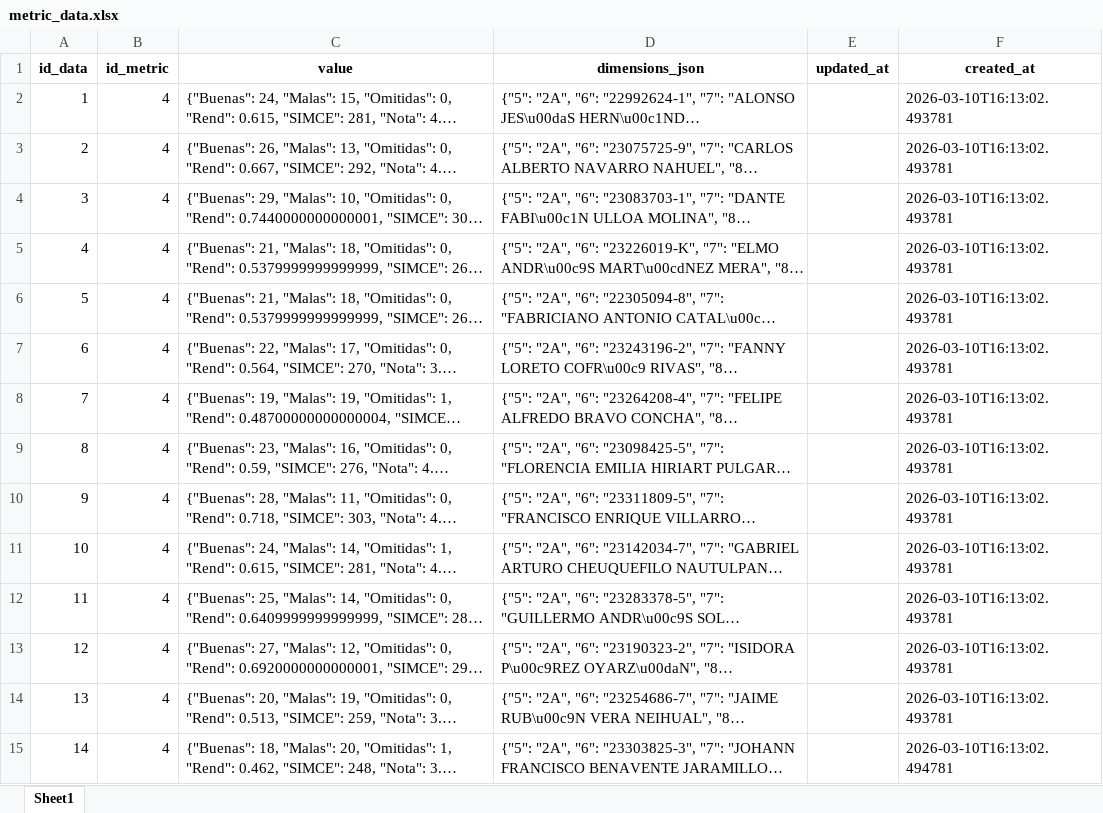
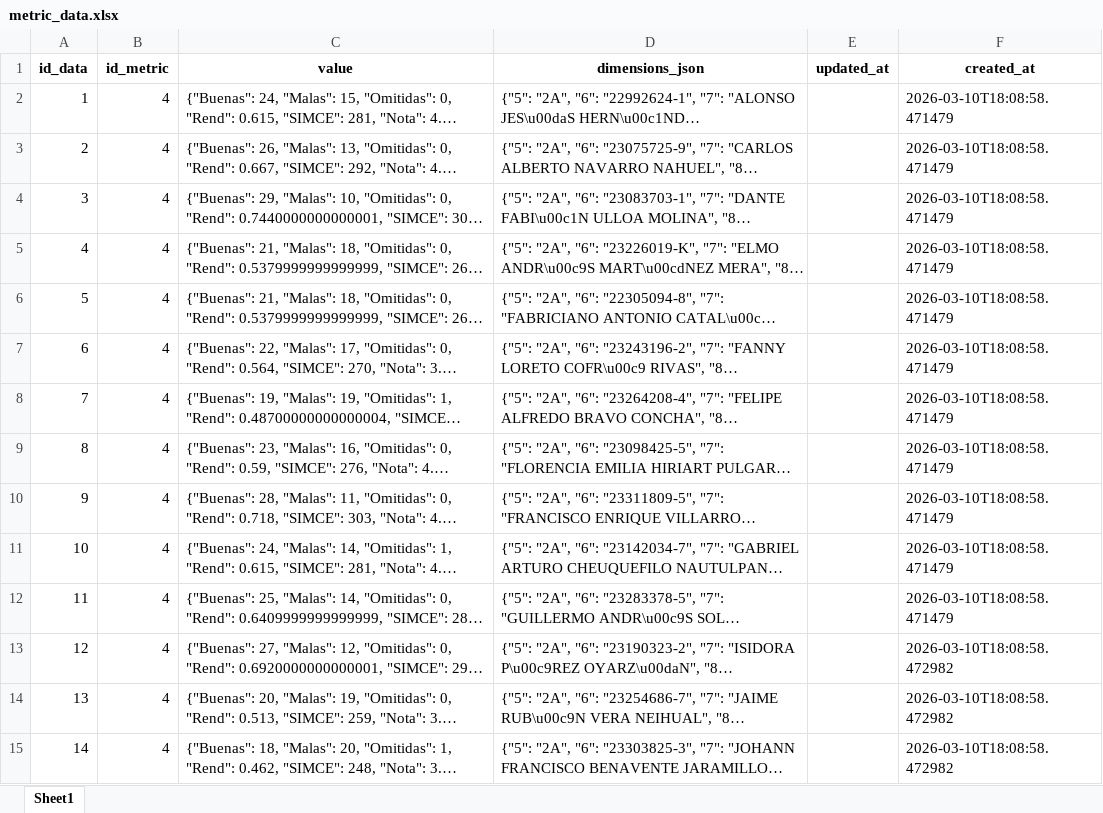
Before and after one commit to mgodoydiaz/report_generator, an Excel workbook: data/database/metric_data.xlsx, sheet Sheet1, drawn as a sheet; only a part is shown; long unchanged cells end in …; values as stored, in another font and other column widths than the file's, no borders; the diff covers the shown part only; the diff names each change by its address in the sheet, - before the commit and + after, or states it on an @@ line.

```diff
--- a/data/database/metric_data.xlsx (sheet Sheet1)
+++ b/data/database/metric_data.xlsx (sheet Sheet1)
-F2:F12 (created_at): 2026-03-10T16:13:02.493781
+F2:F12 (created_at): 2026-03-10T18:08:58.471479
-F13:F14 (created_at): 2026-03-10T16:13:02.493781
+F13:F14 (created_at): 2026-03-10T18:08:58.472982
-F15 (created_at): 2026-03-10T16:13:02.494781
+F15 (created_at): 2026-03-10T18:08:58.472982
```
Also changed, not shown: 253 edited cells elsewhere in this sheet, data/database/pipelines.xlsx, 1 other file.
